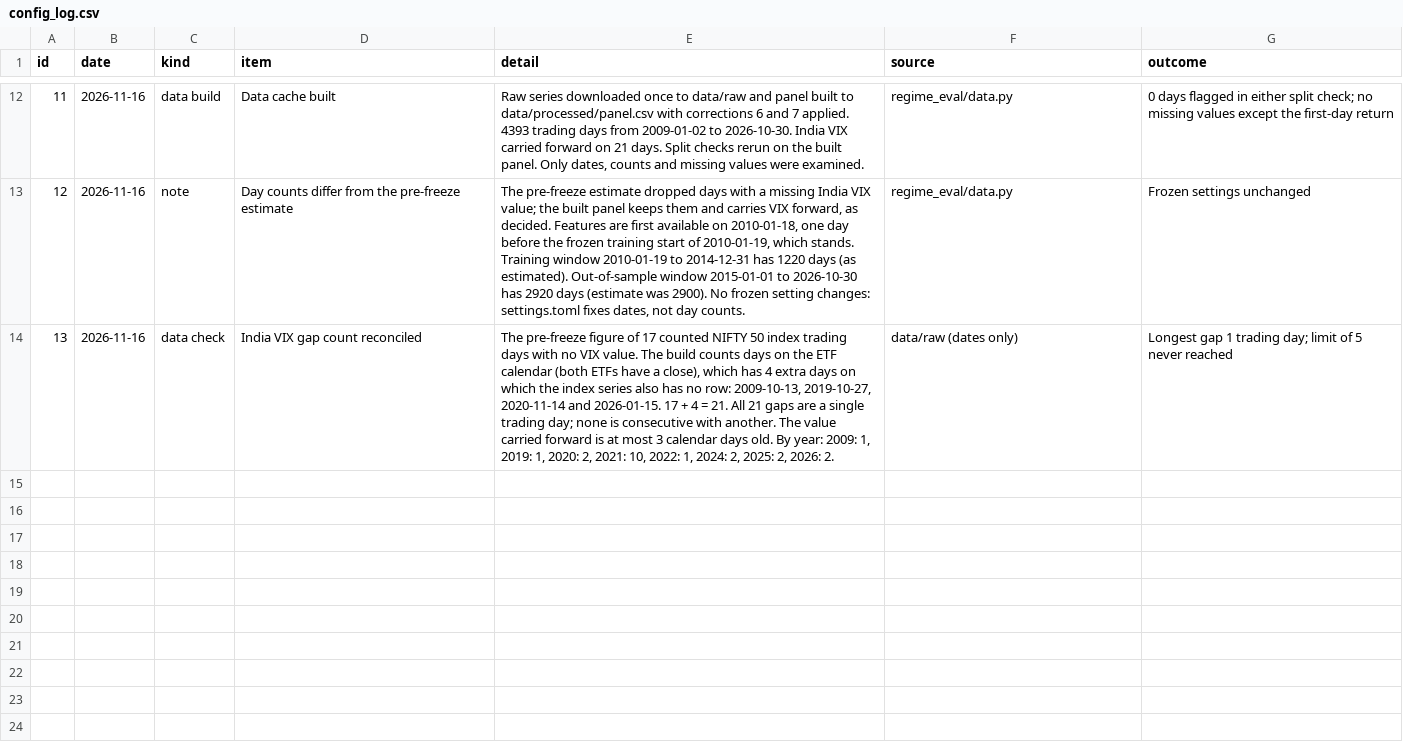
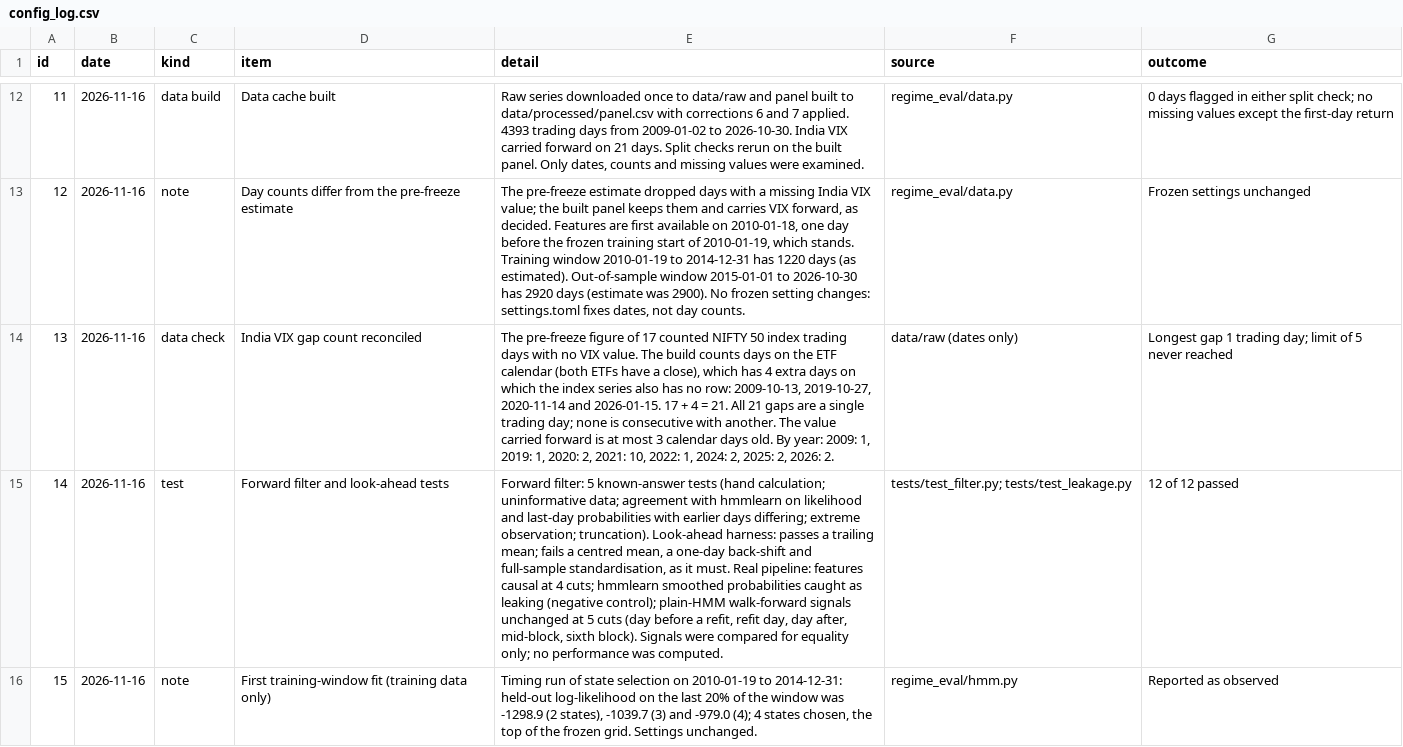
Before and after one commit to udits31/Regime-Detection-for-Asset-Allocation, a CSV file: results/config_log.csv, drawn as a sheet; only a part is shown, gaps mark what is left out; the diff names each change by its address in the sheet, - before the commit and + after, or states it on an @@ line.

Commit message:
Add forward filter and walk-forward signals

```diff
--- a/results/config_log.csv
+++ b/results/config_log.csv
+row 15: 14 | 2026-11-16 | test | Forward filter and look-ahead tests | Forward filter: 5 known-answer tests (hand calculation; uninformative data; agreement with hmmlearn on likelihood and last-day probabilities with earlier days differing; extreme observation; truncation). Look-ahead harness: passes a trailing mean; fails a centred mean, a one-day back-shift and full-sample standardisation, as it must. Real pipeline: features causal at 4 cuts; hmmlearn smoothed probabilities caught as leaking (negative control); plain-HMM walk-forward signals unchanged at 5 cuts (day before a refit, refit day, day after, mid-block, sixth block). Signals were compared for equality only; no performance was computed. | tests/test_filter.py; tests/test_leakage.py | 12 of 12 passed
+row 16: 15 | 2026-11-16 | note | First training-window fit (training data only) | Timing run of state selection on 2010-01-19 to 2014-12-31: held-out log-likelihood on the last 20% of the window was -1298.9 (2 states), -1039.7 (3) and -979.0 (4); 4 states chosen, the top of the frozen grid. Settings unchanged. | regime_eval/hmm.py | Reported as observed
```
Also changed, not shown: 8 other files.
